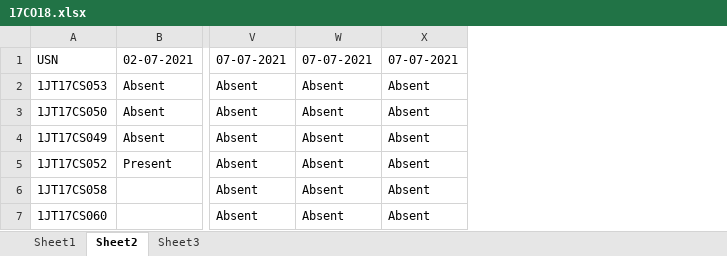
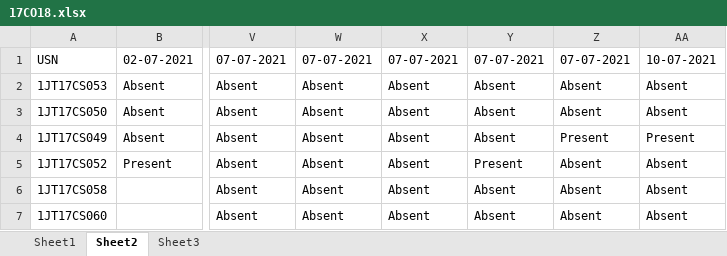
Before and after one commit to Percept-FYP/Backend, an Excel workbook: static/media/records/17CO18.xlsx, sheet Sheet2, drawn as a sheet; only a part is shown, gaps mark what is left out; values as stored, in another font and other column widths than the file's, no borders; the diff names each change by its address in the sheet, - before the commit and + after, or states it on an @@ line.

```diff
--- a/static/media/records/17CO18.xlsx (sheet Sheet2)
+++ b/static/media/records/17CO18.xlsx (sheet Sheet2)
+column Y, rows 1-7: 07-07-2021 | Absent | Absent | Absent | Present | Absent | Absent
+column Z, rows 1-7: 07-07-2021 | Absent | Absent | Present | Absent | Absent | Absent
+column AA, rows 1-7: 10-07-2021 | Absent | Absent | Present | Absent | Absent | Absent
```
Also changed, not shown: sheet Sheet3, sheet Sheet1, DB.xlsx, 16 other files.
